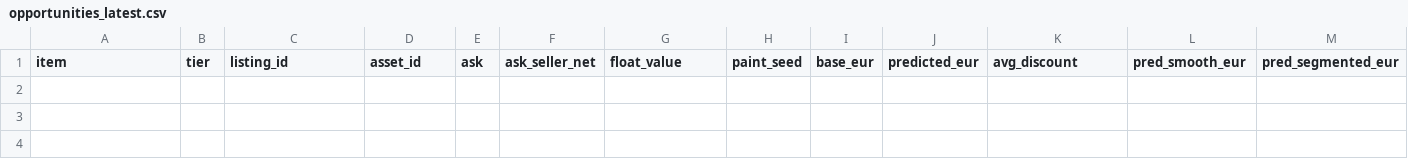
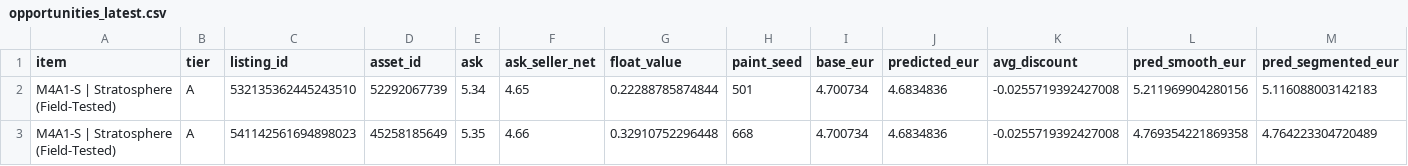
Before and after one commit to romkahaha/cs-skins-monitoring-bot, a CSV file: automation_runtime/opportunities_latest.csv, drawn as a sheet; only a part is shown; rows hold the shown columns only; the diff names each change by its address in the sheet, - before the commit and + after, or states it on an @@ line.

```diff
--- a/automation_runtime/opportunities_latest.csv
+++ b/automation_runtime/opportunities_latest.csv
+row 2: M4A1-S | Stratosphere (Field-Tested) | A | 532135362445243510 | 52292067739 | 5.34 | 4.65 | 0.22288785874844 | 501 | 4.700734 | 4.6834836 | -0.0255719392427008 | 5.211969904280156 | 5.116088003142183
+row 3: M4A1-S | Stratosphere (Field-Tested) | A | 541142561694898023 | 45258185649 | 5.35 | 4.66 | 0.32910752296448 | 668 | 4.700734 | 4.6834836 | -0.0255719392427008 | 4.769354221869358 | 4.764223304720489
```
Also changed, not shown: automation_runtime/opportunities_report_latest.csv, 3 other files.
